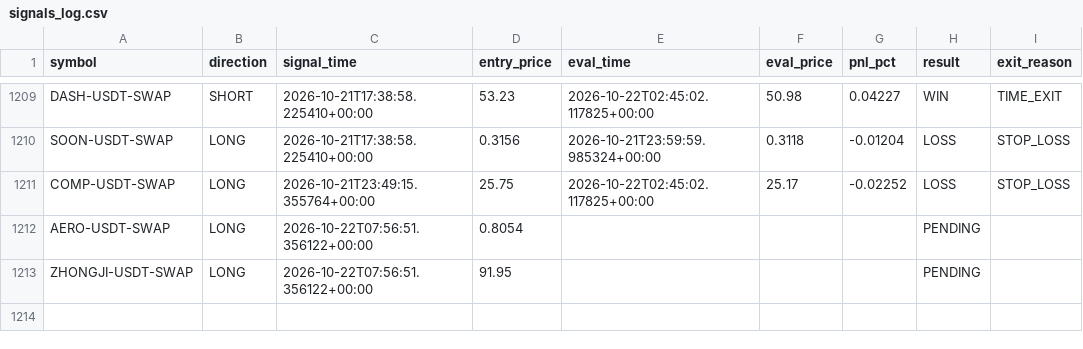
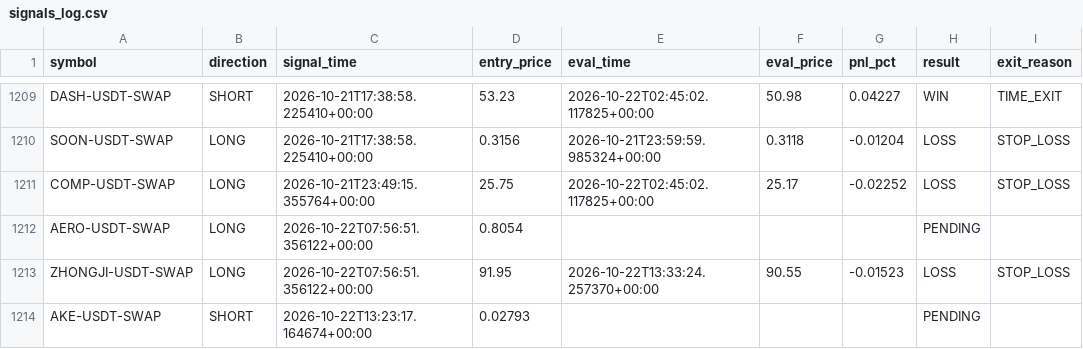
Before and after one commit to ksemehmet5-afk/altcoin-monitor-, a CSV file: monitor_state/signals_log.csv, drawn as a sheet; only a part is shown, gaps mark what is left out.

```diff
--- a/monitor_state/signals_log.csv
+++ b/monitor_state/signals_log.csv
@@ -1212,2 +1212,3 @@ COMP-USDT-SWAP,LONG,2026-10-21T23:49:15.355764+00:00,25.75,2026-10-22T02:45:02.1
 AERO-USDT-SWAP,LONG,2026-10-22T07:56:51.356122+00:00,0.8054,,,,PENDING,
-ZHONGJI-USDT-SWAP,LONG,2026-10-22T07:56:51.356122+00:00,91.95,,,,PENDING,
+ZHONGJI-USDT-SWAP,LONG,2026-10-22T07:56:51.356122+00:00,91.95,2026-10-22T13:33:24.257370+00:00,90.55,-0.01523,LOSS,STOP_LOSS
+AKE-USDT-SWAP,SHORT,2026-10-22T13:23:17.164674+00:00,0.02793,,,,PENDING,
```
Also changed, not shown: 3 other files.
